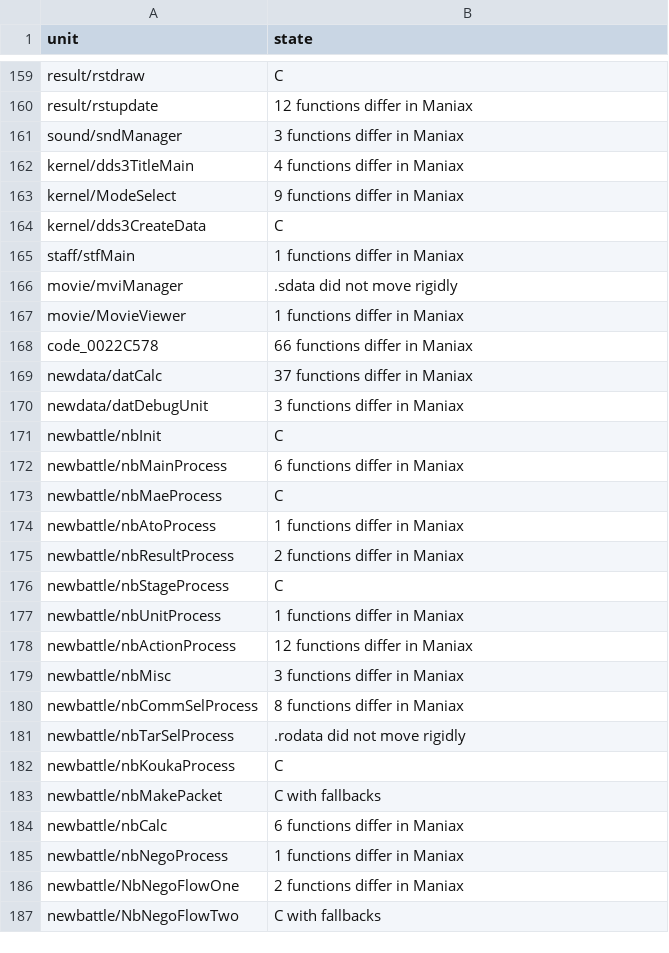
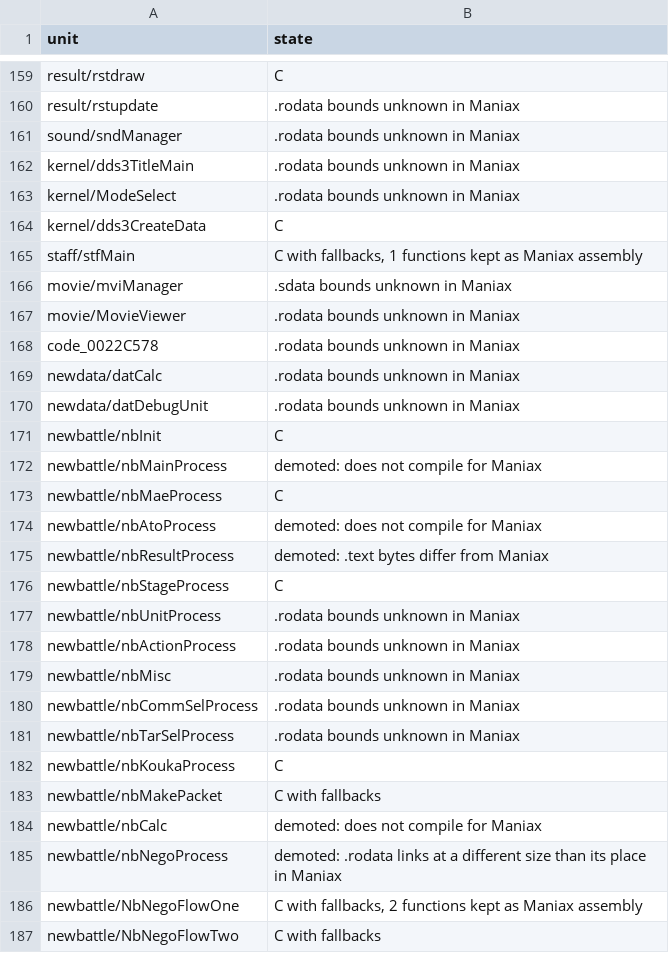
Before and after one commit to sommepo/smt3-decomp, a TSV file: config/mnax/units.tsv, drawn as a sheet; only a part is shown, gaps mark what is left out; the diff covers the shown part only; the diff names each change by its address in the sheet, - before the commit and + after, or states it on an @@ line.

```diff
--- a/config/mnax/units.tsv
+++ b/config/mnax/units.tsv
-B160 (state): 12 functions differ in Maniax
+B160 (state): .rodata bounds unknown in Maniax
-B161 (state): 3 functions differ in Maniax
+B161 (state): .rodata bounds unknown in Maniax
-B162 (state): 4 functions differ in Maniax
+B162 (state): .rodata bounds unknown in Maniax
-B163 (state): 9 functions differ in Maniax
+B163 (state): .rodata bounds unknown in Maniax
-B165 (state): 1 functions differ in Maniax
+B165 (state): C with fallbacks, 1 functions kept as Maniax assembly
-B166 (state): .sdata did not move rigidly
+B166 (state): .sdata bounds unknown in Maniax
-B167 (state): 1 functions differ in Maniax
+B167 (state): .rodata bounds unknown in Maniax
-B168 (state): 66 functions differ in Maniax
+B168 (state): .rodata bounds unknown in Maniax
-B169 (state): 37 functions differ in Maniax
+B169 (state): .rodata bounds unknown in Maniax
-B170 (state): 3 functions differ in Maniax
+B170 (state): .rodata bounds unknown in Maniax
-B172 (state): 6 functions differ in Maniax
+B172 (state): demoted: does not compile for Maniax
-B174 (state): 1 functions differ in Maniax
+B174 (state): demoted: does not compile for Maniax
-B175 (state): 2 functions differ in Maniax
+B175 (state): demoted: .text bytes differ from Maniax
-B177 (state): 1 functions differ in Maniax
+B177 (state): .rodata bounds unknown in Maniax
-B178 (state): 12 functions differ in Maniax
+B178 (state): .rodata bounds unknown in Maniax
-B179 (state): 3 functions differ in Maniax
+B179 (state): .rodata bounds unknown in Maniax
-B180 (state): 8 functions differ in Maniax
+B180 (state): .rodata bounds unknown in Maniax
-B181 (state): .rodata did not move rigidly
+B181 (state): .rodata bounds unknown in Maniax
-B184 (state): 6 functions differ in Maniax
+B184 (state): demoted: does not compile for Maniax
-B185 (state): 1 functions differ in Maniax
+B185 (state): demoted: .rodata links at a different size than its place in Maniax
-B186 (state): 2 functions differ in Maniax
+B186 (state): C with fallbacks, 2 functions kept as Maniax assembly
```
Also changed, not shown: 81 edited cells elsewhere in this file, 8 other files.
